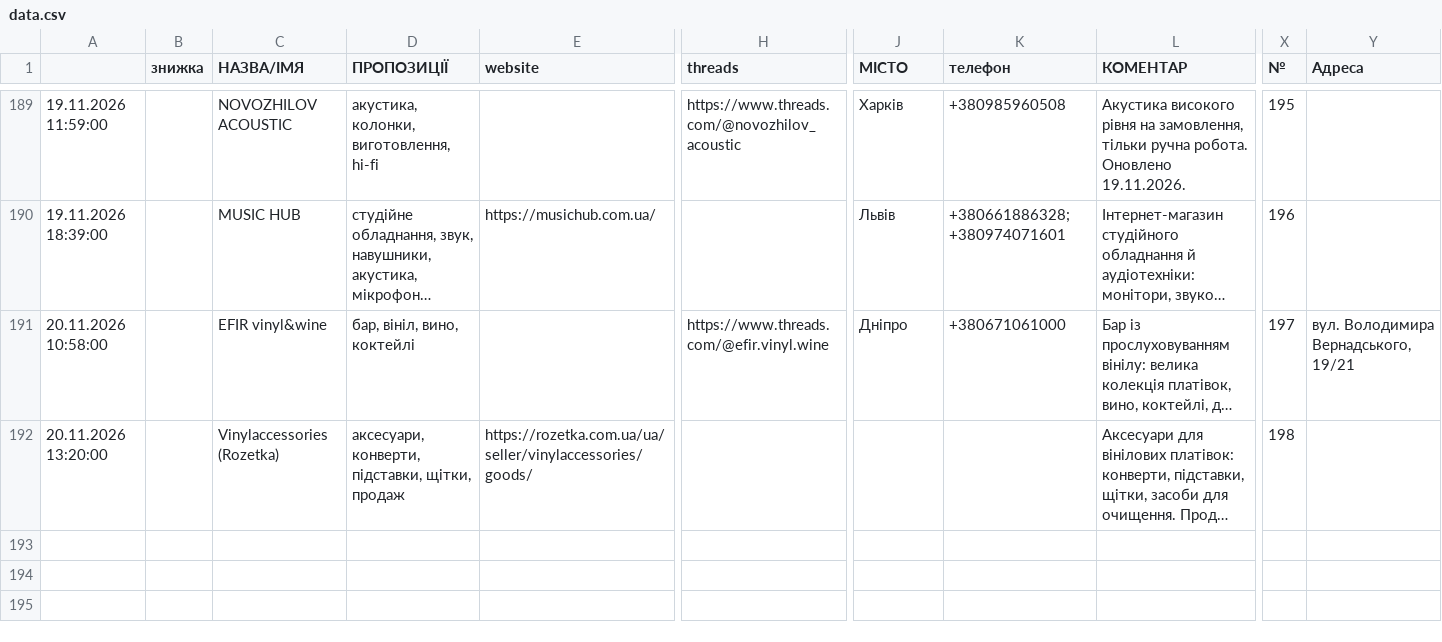
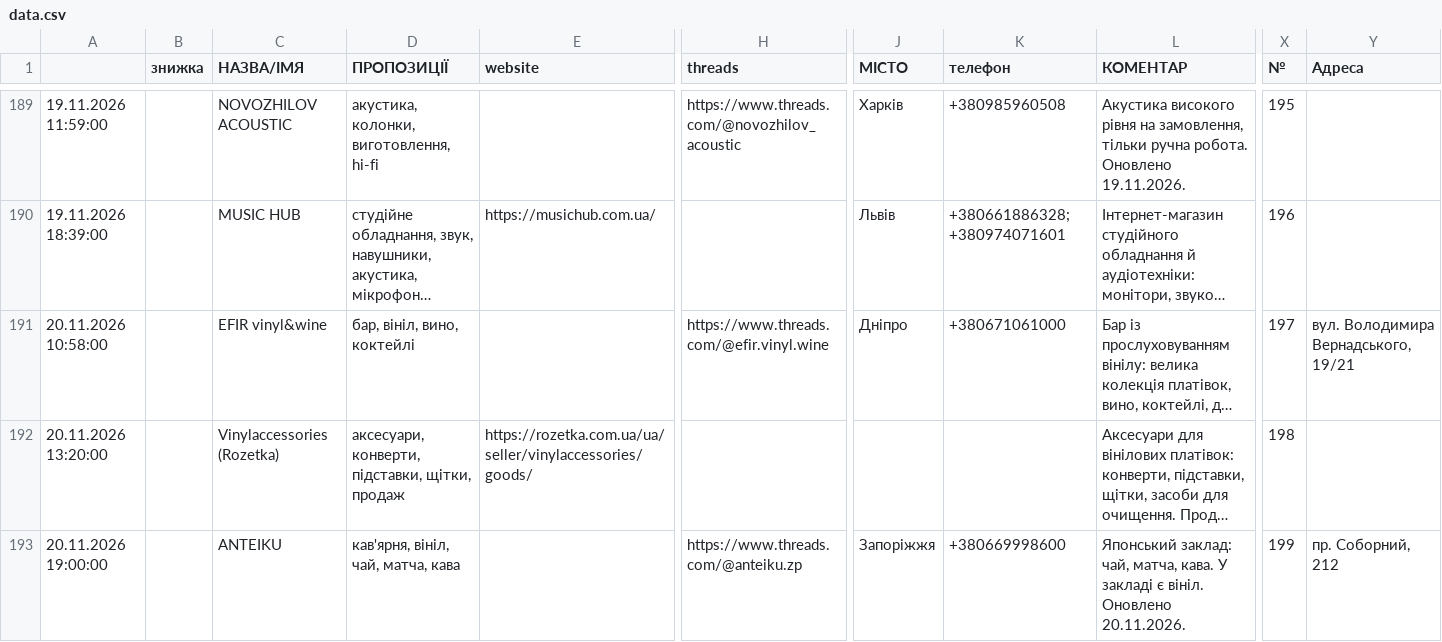
Before and after one commit to 2232344-ctrl/didvinil, a CSV file: vinyl-ukraine/data.csv, drawn as a sheet; only a part is shown, gaps mark what is left out; long unchanged cells end in …; rows hold the shown columns only; the diff names each change by its address in the sheet, - before the commit and + after, or states it on an @@ line.

```diff
--- a/vinyl-ukraine/data.csv
+++ b/vinyl-ukraine/data.csv
+row 193: 20.11.2026 19:00:00 |  | ANTEIKU | кав'ярня, вініл, чай, матча, кава |  | https://www.threads.com/@anteiku.zp | Запоріжжя | +380669998600 | Японський заклад: чай, матча, кава. У закладі є вініл. Оновлено 20.11.2026. | 199 | пр. Соборний, 212
```
Also changed, not shown: 1 other file.
